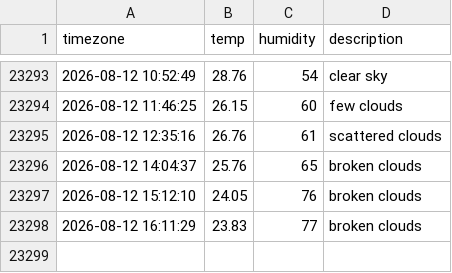
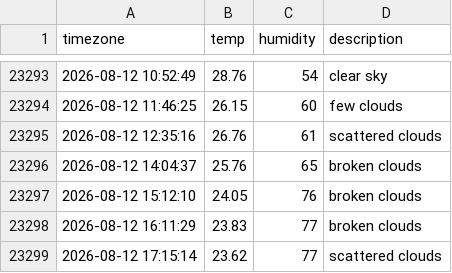
Before and after one commit to woohyukleee/seoul_weather, a CSV file: seoul_weather.csv, drawn as a sheet; only a part is shown, gaps mark what is left out.

```diff
--- a/seoul_weather.csv
+++ b/seoul_weather.csv
@@ -23298 +23298,2 @@ timezone,temp,humidity,description
 2026-08-12 16:11:29,23.83,77,broken clouds
+2026-08-12 17:15:14,23.62,77,scattered clouds
```
